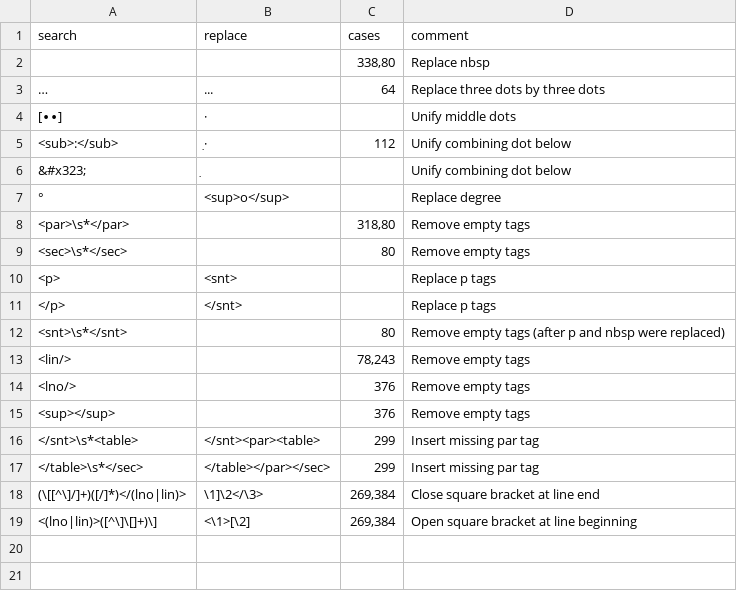
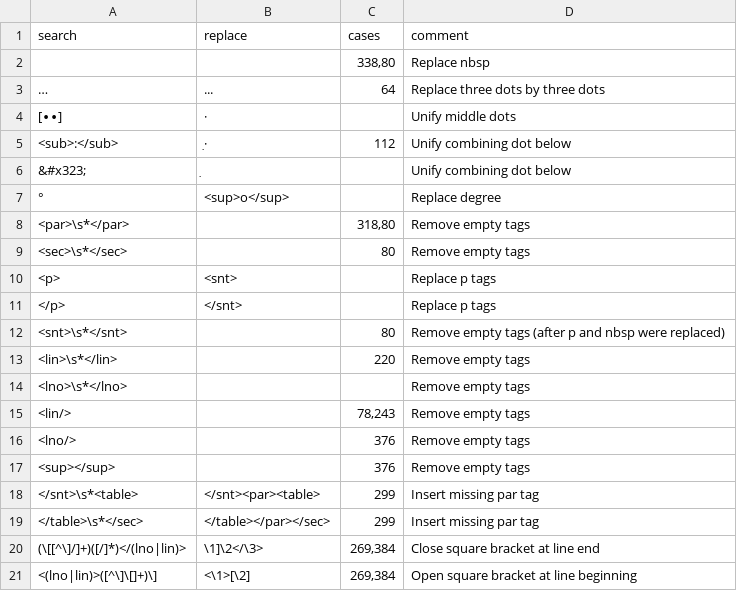
Before and after one commit to badw-dh/Leidener_Klammersystem, a CSV file: data/dio_preprocess.csv, drawn as a sheet; the diff names each change by its address in the sheet, - before the commit and + after, or states it on an @@ line.

```diff
--- a/data/dio_preprocess.csv
+++ b/data/dio_preprocess.csv
+row 13: <lin>\s*</lin> |  | 220 | Remove empty tags
+row 14: <lno>\s*</lno> |  |  | Remove empty tags
```
Also changed, not shown: 7 other files.
